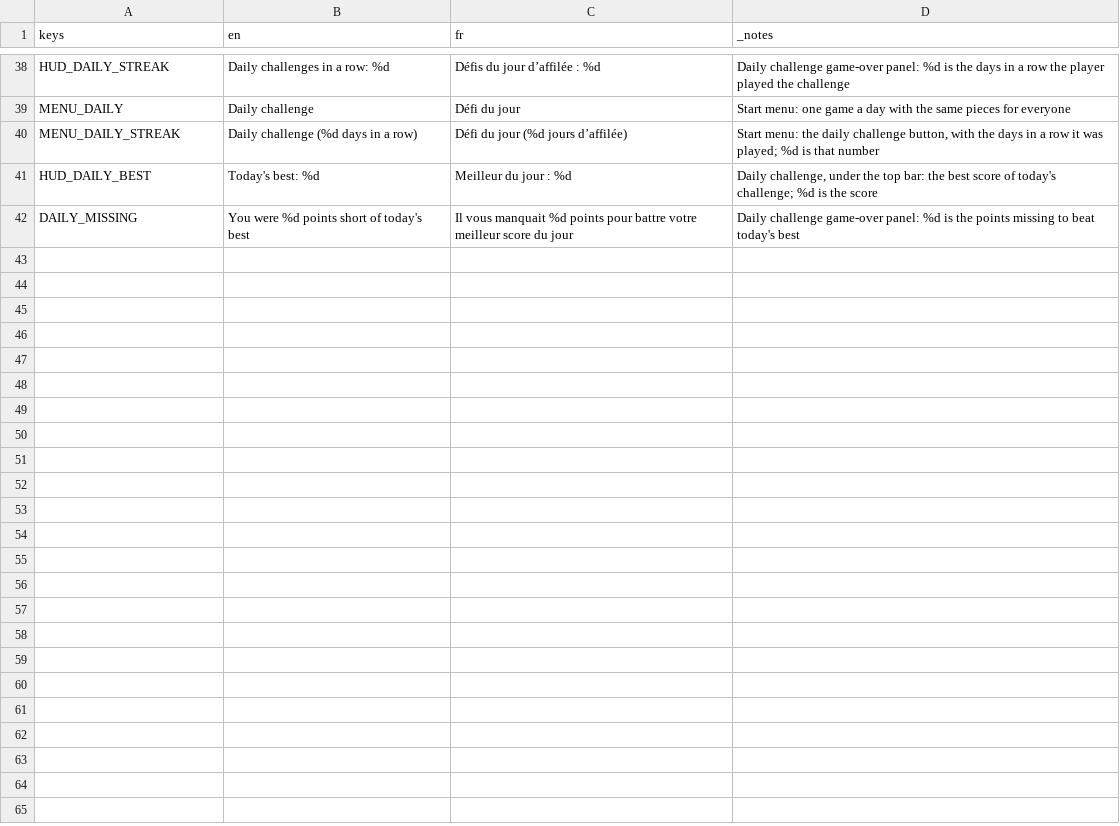
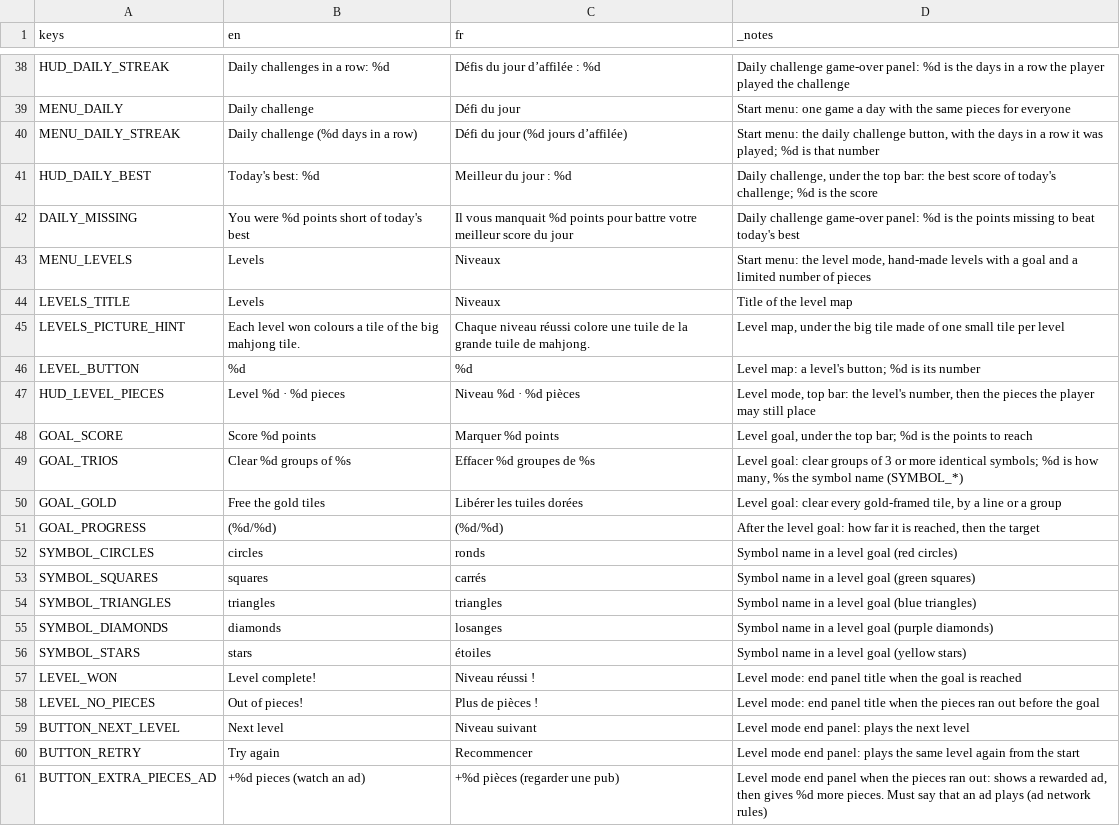
Before and after one commit to Bonne-Etoile/money-game, a CSV file: locale/translations.csv, drawn as a sheet; only a part is shown, gaps mark what is left out.

```diff
--- a/locale/translations.csv
+++ b/locale/translations.csv
@@ -42 +42,20 @@ HUD_DAILY_BEST,Today's best: %d,Meilleur du jour : %d,"Daily challenge, under
 DAILY_MISSING,You were %d points short of today's best,Il vous manquait %d points pour battre votre meilleur score du jour,"Daily challenge game-over panel: %d is the points missing to beat today's best"
+MENU_LEVELS,Levels,Niveaux,"Start menu: the level mode, hand-made levels with a goal and a limited number of pieces"
+LEVELS_TITLE,Levels,Niveaux,Title of the level map
+LEVELS_PICTURE_HINT,Each level won colours a tile of the big mahjong tile.,Chaque niveau réussi colore une tuile de la grande tuile de mahjong.,"Level map, under the big tile made of one small tile per level"
+LEVEL_BUTTON,%d,%d,"Level map: a level's button; %d is its number"
+HUD_LEVEL_PIECES,Level %d · %d pieces,Niveau %d · %d pièces,"Level mode, top bar: the level's number, then the pieces the player may still place"
+GOAL_SCORE,Score %d points,Marquer %d points,"Level goal, under the top bar; %d is the points to reach"
+GOAL_TRIOS,Clear %d groups of %s,Effacer %d groupes de %s,"Level goal: clear groups of 3 or more identical symbols; %d is how many, %s the symbol name (SYMBOL_*)"
+GOAL_GOLD,Free the gold tiles,Libérer les tuiles dorées,"Level goal: clear every gold-framed tile, by a line or a group"
+GOAL_PROGRESS,(%d/%d),(%d/%d),"After the level goal: how far it is reached, then the target"
+SYMBOL_CIRCLES,circles,ronds,"Symbol name in a level goal (red circles)"
+SYMBOL_SQUARES,squares,carrés,"Symbol name in a level goal (green squares)"
+SYMBOL_TRIANGLES,triangles,triangles,"Symbol name in a level goal (blue triangles)"
+SYMBOL_DIAMONDS,diamonds,losanges,"Symbol name in a level goal (purple diamonds)"
+SYMBOL_STARS,stars,étoiles,"Symbol name in a level goal (yellow stars)"
+LEVEL_WON,Level complete!,Niveau réussi !,Level mode: end panel title when the goal is reached
+LEVEL_NO_PIECES,Out of pieces!,Plus de pièces !,Level mode: end panel title when the pieces ran out before the goal
+BUTTON_NEXT_LEVEL,Next level,Niveau suivant,Level mode end panel: plays the next level
+BUTTON_RETRY,Try again,Recommencer,Level mode end panel: plays the same level again from the start
+BUTTON_EXTRA_PIECES_AD,+%d pieces (watch an ad),+%d pièces (regarder une pub),"Level mode end panel when the pieces ran out: shows a rewarded ad, then gives %d more pieces. Must say that an ad plays (ad network rules)"
```
Also changed, not shown: 51 other files.
